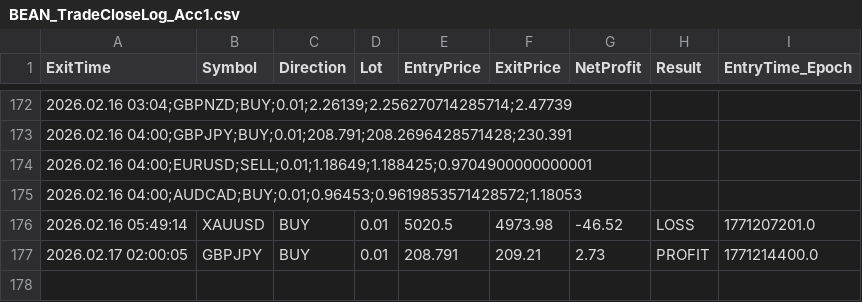
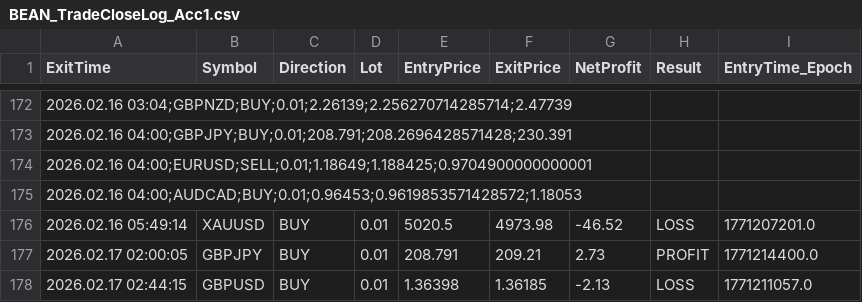
Before and after one commit to Monte-Ntuli/Sentinal-Dashboard, a CSV file: BEAN_TradeCloseLog_Acc1.csv, drawn as a sheet; only a part is shown, gaps mark what is left out; the diff names each change by its address in the sheet, - before the commit and + after, or states it on an @@ line.

Commit message:
Auto Update: 2026/02/17  2:44:36,28

```diff
--- a/BEAN_TradeCloseLog_Acc1.csv
+++ b/BEAN_TradeCloseLog_Acc1.csv
+row 178: 2026.02.17 02:44:15 | GBPUSD | BUY | 0.01 | 1.36398 | 1.36185 | -2.13 | LOSS | 1771211057.0
```
